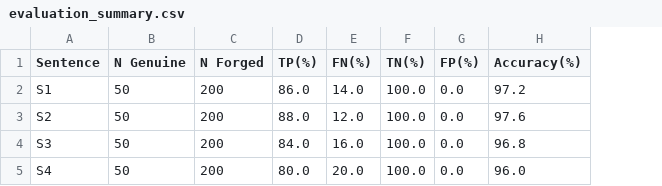
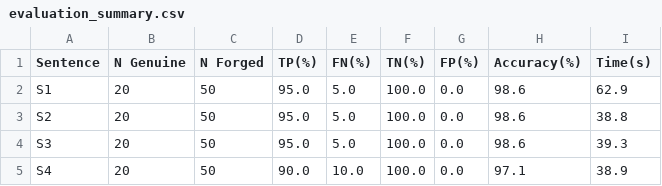
Before and after one commit to AbdulRehman942004/vox-detect, a CSV file: results/reports/evaluation_summary.csv, drawn as a sheet; the diff names each change by its address in the sheet, - before the commit and + after, or states it on an @@ line.

```diff
--- a/results/reports/evaluation_summary.csv
+++ b/results/reports/evaluation_summary.csv
+column I (Time(s)), rows 2-5: 62.9 | 38.8 | 39.3 | 38.9
-B2:B5 (N Genuine): 50
+B2:B5 (N Genuine): 20
-C2:C5 (N Forged): 200
+C2:C5 (N Forged): 50
-D2 (TP(%)): 86.0
+D2 (TP(%)): 95.0
-E2 (FN(%)): 14.0
+E2 (FN(%)): 5.0
-H2 (Accuracy(%)): 97.2
+H2 (Accuracy(%)): 98.6
-D3 (TP(%)): 88.0
+D3 (TP(%)): 95.0
-E3 (FN(%)): 12.0
+E3 (FN(%)): 5.0
-H3 (Accuracy(%)): 97.6
+H3 (Accuracy(%)): 98.6
-D4 (TP(%)): 84.0
+D4 (TP(%)): 95.0
-E4 (FN(%)): 16.0
+E4 (FN(%)): 5.0
-H4 (Accuracy(%)): 96.8
+H4 (Accuracy(%)): 98.6
-D5 (TP(%)): 80.0
+D5 (TP(%)): 90.0
-E5 (FN(%)): 20.0
+E5 (FN(%)): 10.0
-H5 (Accuracy(%)): 96.0
+H5 (Accuracy(%)): 97.1
```
Also changed, not shown: 6 other files.
